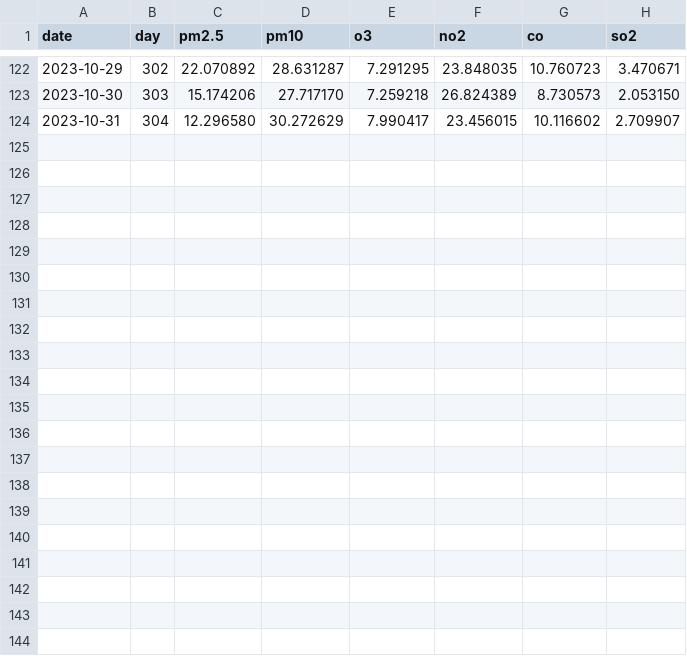
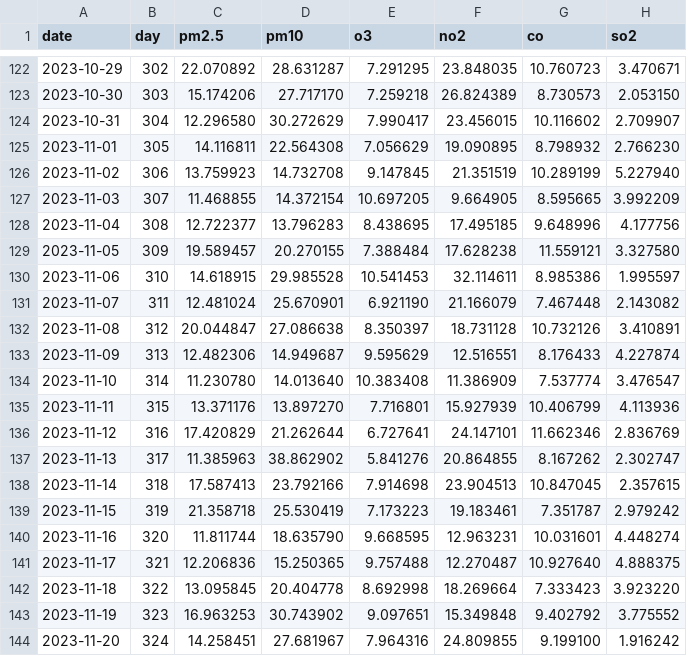
Before and after one commit to Lin-Wei-Han/GEMS-AQ-MultiOutput-Prediction, a CSV file: metric/metric_MAPE.csv, drawn as a sheet; only a part is shown, gaps mark what is left out; the diff names each change by its address in the sheet, - before the commit and + after, or states it on an @@ line.

```diff
--- a/metric/metric_MAPE.csv
+++ b/metric/metric_MAPE.csv
+row 125: 2023-11-01 | 305 | 14.116811 | 22.564308 | 7.056629 | 19.090895 | 8.798932 | 2.766230
+row 126: 2023-11-02 | 306 | 13.759923 | 14.732708 | 9.147845 | 21.351519 | 10.289199 | 5.227940
+row 127: 2023-11-03 | 307 | 11.468855 | 14.372154 | 10.697205 | 9.664905 | 8.595665 | 3.992209
+row 128: 2023-11-04 | 308 | 12.722377 | 13.796283 | 8.438695 | 17.495185 | 9.648996 | 4.177756
+row 129: 2023-11-05 | 309 | 19.589457 | 20.270155 | 7.388484 | 17.628238 | 11.559121 | 3.327580
+row 130: 2023-11-06 | 310 | 14.618915 | 29.985528 | 10.541453 | 32.114611 | 8.985386 | 1.995597
+row 131: 2023-11-07 | 311 | 12.481024 | 25.670901 | 6.921190 | 21.166079 | 7.467448 | 2.143082
+row 132: 2023-11-08 | 312 | 20.044847 | 27.086638 | 8.350397 | 18.731128 | 10.732126 | 3.410891
+row 133: 2023-11-09 | 313 | 12.482306 | 14.949687 | 9.595629 | 12.516551 | 8.176433 | 4.227874
+row 134: 2023-11-10 | 314 | 11.230780 | 14.013640 | 10.383408 | 11.386909 | 7.537774 | 3.476547
+row 135: 2023-11-11 | 315 | 13.371176 | 13.897270 | 7.716801 | 15.927939 | 10.406799 | 4.113936
+row 136: 2023-11-12 | 316 | 17.420829 | 21.262644 | 6.727641 | 24.147101 | 11.662346 | 2.836769
+row 137: 2023-11-13 | 317 | 11.385963 | 38.862902 | 5.841276 | 20.864855 | 8.167262 | 2.302747
+row 138: 2023-11-14 | 318 | 17.587413 | 23.792166 | 7.914698 | 23.904513 | 10.847045 | 2.357615
+row 139: 2023-11-15 | 319 | 21.358718 | 25.530419 | 7.173223 | 19.183461 | 7.351787 | 2.979242
+row 140: 2023-11-16 | 320 | 11.811744 | 18.635790 | 9.668595 | 12.963231 | 10.031601 | 4.448274
+row 141: 2023-11-17 | 321 | 12.206836 | 15.250365 | 9.757488 | 12.270487 | 10.927640 | 4.888375
+row 142: 2023-11-18 | 322 | 13.095845 | 20.404778 | 8.692998 | 18.269664 | 7.333423 | 3.923220
+row 143: 2023-11-19 | 323 | 16.963253 | 30.743902 | 9.097651 | 15.349848 | 9.402792 | 3.775552
+row 144: 2023-11-20 | 324 | 14.258451 | 27.681967 | 7.964316 | 24.809855 | 9.199100 | 1.916242
```
Also changed, not shown: metric/metric_MAE.csv, metric/metric_R2.csv, 2 other files.
